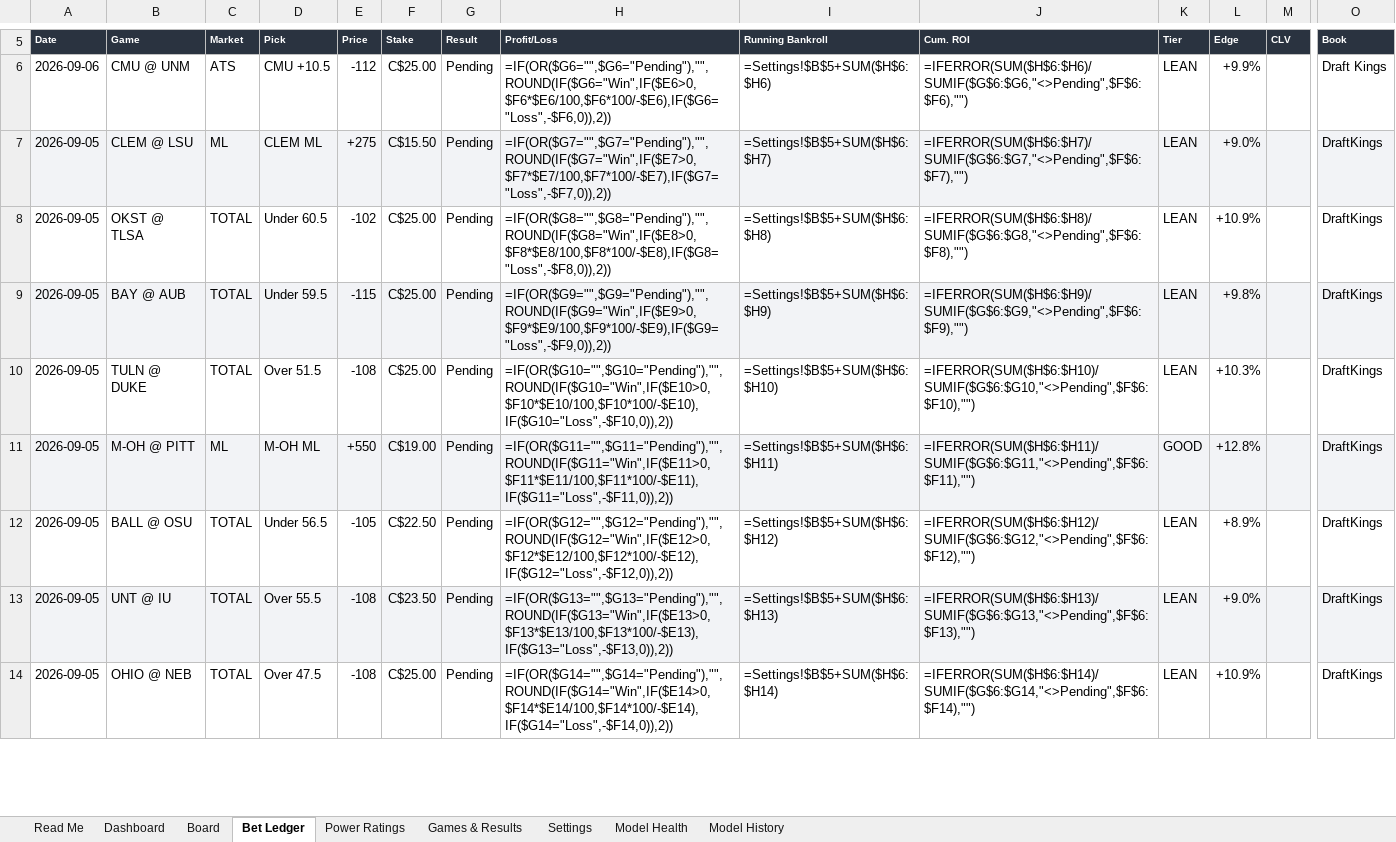
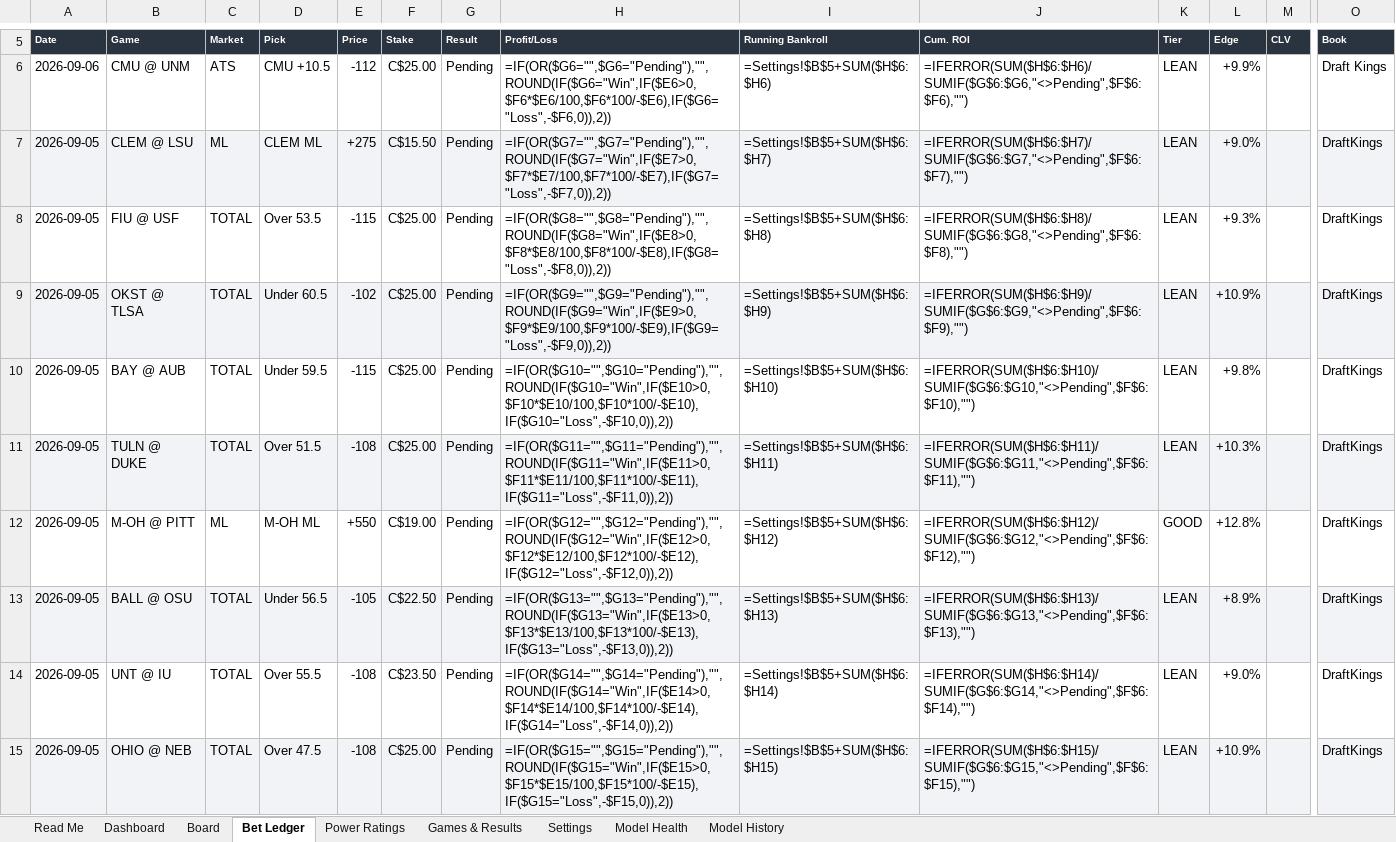
Before and after one commit to CHILLYCHILLY14/ncaaf-edge, an Excel workbook: NCAAF_Edge_Model.xlsx, sheet Bet Ledger, drawn as a sheet; only a part is shown, gaps mark what is left out; values as stored, in another font and other column widths than the file's, no borders; formulas without a stored value are shown as written; addresses are those after the commit; rows hold the shown columns only; the diff covers the shown part only; the diff names each change by its address in the sheet, - before the commit and + after, or states it on an @@ line.

```diff
--- a/NCAAF_Edge_Model.xlsx (sheet Bet Ledger)
+++ b/NCAAF_Edge_Model.xlsx (sheet Bet Ledger)
+row 8: 2026-09-05 | FIU @ USF | TOTAL | Over 53.5 | -115 | C$25.00 | Pending | =IF(OR($G8="",$G8="Pending"),"",ROUND(IF($G8="Win",IF($E8>0,$F8*$E8/100,$F8*100/-$E8),IF($G8="Loss",-$F8,0)),2)) | =Settings!$B$5+SUM($H$6:$H8) | =IFERROR(SUM($H$6:$H8)/SUMIF($G$6:$G8,"<>Pending",$F$6:$F8),"") | LEAN | +9.3% |  | DraftKings
-A9:O9 fill: none
+A9:O9 fill: #F2F3F6
-H9 (Profit/Loss): =IF(OR($G8="",$G8="Pending"),"",ROUND(IF($G8="Win",IF($E8>0,$F8*$E8/100,$F8*100/-$E8),IF($G8="Loss",-$F8,0)),2))
+H9 (Profit/Loss): =IF(OR($G9="",$G9="Pending"),"",ROUND(IF($G9="Win",IF($E9>0,$F9*$E9/100,$F9*100/-$E9),IF($G9="Loss",-$F9,0)),2))
-I9 (Running Bankroll): =Settings!$B$5+SUM($H$6:$H8)
+I9 (Running Bankroll): =Settings!$B$5+SUM($H$6:$H9)
-J9 (Cum. ROI): =IFERROR(SUM($H$6:$H8)/SUMIF($G$6:$G8,"<>Pending",$F$6:$F8),"")
+J9 (Cum. ROI): =IFERROR(SUM($H$6:$H9)/SUMIF($G$6:$G9,"<>Pending",$F$6:$F9),"")
-A10:O10 fill: #F2F3F6
+A10:O10 fill: none
-H10 (Profit/Loss): =IF(OR($G9="",$G9="Pending"),"",ROUND(IF($G9="Win",IF($E9>0,$F9*$E9/100,$F9*100/-$E9),IF($G9="Loss",-$F9,0)),2))
+H10 (Profit/Loss): =IF(OR($G10="",$G10="Pending"),"",ROUND(IF($G10="Win",IF($E10>0,$F10*$E10/100,$F10*100/-$E10),IF($G10="Loss",-$F10,0)),2))
-I10 (Running Bankroll): =Settings!$B$5+SUM($H$6:$H9)
+I10 (Running Bankroll): =Settings!$B$5+SUM($H$6:$H10)
-J10 (Cum. ROI): =IFERROR(SUM($H$6:$H9)/SUMIF($G$6:$G9,"<>Pending",$F$6:$F9),"")
+J10 (Cum. ROI): =IFERROR(SUM($H$6:$H10)/SUMIF($G$6:$G10,"<>Pending",$F$6:$F10),"")
-A11:O11 fill: none
+A11:O11 fill: #F2F3F6
-H11 (Profit/Loss): =IF(OR($G10="",$G10="Pending"),"",ROUND(IF($G10="Win",IF($E10>0,$F10*$E10/100,$F10*100/-$E10),IF($G10="Loss",-$F10,0)),2))
+H11 (Profit/Loss): =IF(OR($G11="",$G11="Pending"),"",ROUND(IF($G11="Win",IF($E11>0,$F11*$E11/100,$F11*100/-$E11),IF($G11="Loss",-$F11,0)),2))
-I11 (Running Bankroll): =Settings!$B$5+SUM($H$6:$H10)
+I11 (Running Bankroll): =Settings!$B$5+SUM($H$6:$H11)
-J11 (Cum. ROI): =IFERROR(SUM($H$6:$H10)/SUMIF($G$6:$G10,"<>Pending",$F$6:$F10),"")
+J11 (Cum. ROI): =IFERROR(SUM($H$6:$H11)/SUMIF($G$6:$G11,"<>Pending",$F$6:$F11),"")
-A12:O12 fill: #F2F3F6
+A12:O12 fill: none
-H12 (Profit/Loss): =IF(OR($G11="",$G11="Pending"),"",ROUND(IF($G11="Win",IF($E11>0,$F11*$E11/100,$F11*100/-$E11),IF($G11="Loss",-$F11,0)),2))
+H12 (Profit/Loss): =IF(OR($G12="",$G12="Pending"),"",ROUND(IF($G12="Win",IF($E12>0,$F12*$E12/100,$F12*100/-$E12),IF($G12="Loss",-$F12,0)),2))
-I12 (Running Bankroll): =Settings!$B$5+SUM($H$6:$H11)
+I12 (Running Bankroll): =Settings!$B$5+SUM($H$6:$H12)
-J12 (Cum. ROI): =IFERROR(SUM($H$6:$H11)/SUMIF($G$6:$G11,"<>Pending",$F$6:$F11),"")
+J12 (Cum. ROI): =IFERROR(SUM($H$6:$H12)/SUMIF($G$6:$G12,"<>Pending",$F$6:$F12),"")
-A13:O13 fill: none
+A13:O13 fill: #F2F3F6
-H13 (Profit/Loss): =IF(OR($G12="",$G12="Pending"),"",ROUND(IF($G12="Win",IF($E12>0,$F12*$E12/100,$F12*100/-$E12),IF($G12="Loss",-$F12,0)),2))
+H13 (Profit/Loss): =IF(OR($G13="",$G13="Pending"),"",ROUND(IF($G13="Win",IF($E13>0,$F13*$E13/100,$F13*100/-$E13),IF($G13="Loss",-$F13,0)),2))
-I13 (Running Bankroll): =Settings!$B$5+SUM($H$6:$H12)
+I13 (Running Bankroll): =Settings!$B$5+SUM($H$6:$H13)
-J13 (Cum. ROI): =IFERROR(SUM($H$6:$H12)/SUMIF($G$6:$G12,"<>Pending",$F$6:$F12),"")
+J13 (Cum. ROI): =IFERROR(SUM($H$6:$H13)/SUMIF($G$6:$G13,"<>Pending",$F$6:$F13),"")
-A14:O14 fill: #F2F3F6
+A14:O14 fill: none
-H14 (Profit/Loss): =IF(OR($G13="",$G13="Pending"),"",ROUND(IF($G13="Win",IF($E13>0,$F13*$E13/100,$F13*100/-$E13),IF($G13="Loss",-$F13,0)),2))
+H14 (Profit/Loss): =IF(OR($G14="",$G14="Pending"),"",ROUND(IF($G14="Win",IF($E14>0,$F14*$E14/100,$F14*100/-$E14),IF($G14="Loss",-$F14,0)),2))
-I14 (Running Bankroll): =Settings!$B$5+SUM($H$6:$H13)
+I14 (Running Bankroll): =Settings!$B$5+SUM($H$6:$H14)
-J14 (Cum. ROI): =IFERROR(SUM($H$6:$H13)/SUMIF($G$6:$G13,"<>Pending",$F$6:$F13),"")
+J14 (Cum. ROI): =IFERROR(SUM($H$6:$H14)/SUMIF($G$6:$G14,"<>Pending",$F$6:$F14),"")
-A15:O15 fill: none
+A15:O15 fill: #F2F3F6
-H15 (Profit/Loss): =IF(OR($G14="",$G14="Pending"),"",ROUND(IF($G14="Win",IF($E14>0,$F14*$E14/100,$F14*100/-$E14),IF($G14="Loss",-$F14,0)),2))
+H15 (Profit/Loss): =IF(OR($G15="",$G15="Pending"),"",ROUND(IF($G15="Win",IF($E15>0,$F15*$E15/100,$F15*100/-$E15),IF($G15="Loss",-$F15,0)),2))
-I15 (Running Bankroll): =Settings!$B$5+SUM($H$6:$H14)
+I15 (Running Bankroll): =Settings!$B$5+SUM($H$6:$H15)
-J15 (Cum. ROI): =IFERROR(SUM($H$6:$H14)/SUMIF($G$6:$G14,"<>Pending",$F$6:$F14),"")
+J15 (Cum. ROI): =IFERROR(SUM($H$6:$H15)/SUMIF($G$6:$G15,"<>Pending",$F$6:$F15),"")
```
Also changed, not shown: 15 edited cells and cell formats elsewhere in this sheet, sheet Board, sheet Dashboard, sheet Games & Results, sheet Read Me, 9 other files.
